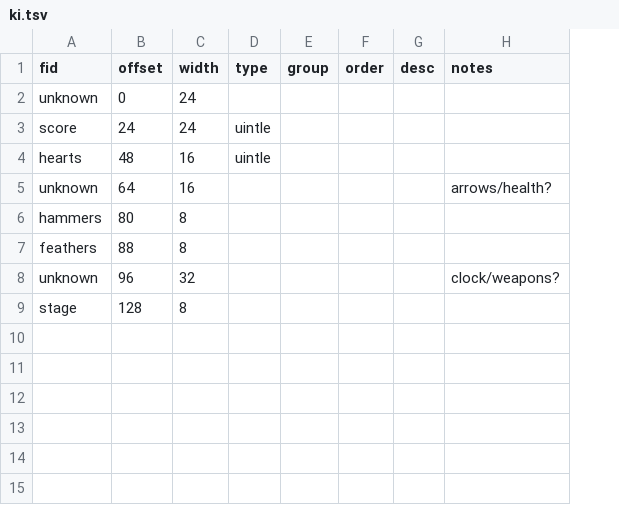
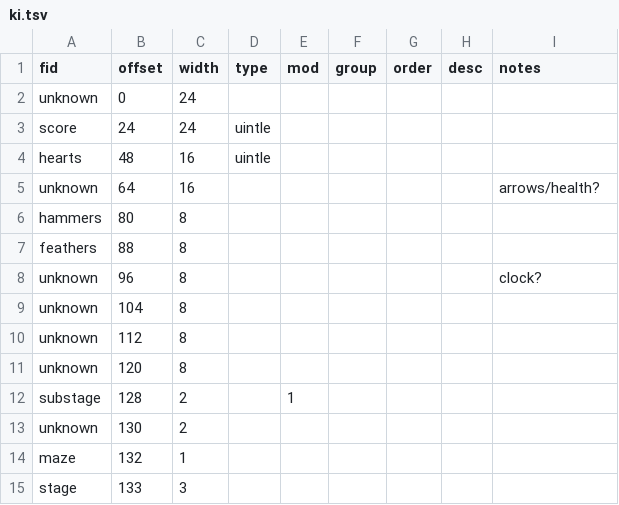
Before and after one commit to andrew-vant/retropass, a TSV file: src/retropass/game/ki.tsv, drawn as a sheet; addresses are those after the commit; the diff names each change by its address in the sheet, - before the commit and + after, or states it on an @@ line.

Commit message:
Interpret Kid Icarus level data
Irritating that the fortress levels are treated differently from the
others.

```diff
--- a/src/retropass/game/ki.tsv
+++ b/src/retropass/game/ki.tsv
+column E (mod), row 12: 1
-C8 (width): 32
+C8 (width): 8
-I8 (notes): clock/weapons?
+I8 (notes): clock?
+row 9: unknown | 104 | 8
+row 10: unknown | 112 | 8
+row 11: unknown | 120 | 8
-A12 (fid): stage
+A12 (fid): substage
-C12 (width): 8
+C12 (width): 2
+row 13: unknown | 130 | 2
+row 14: maze | 132 | 1
+row 15: stage | 133 | 3
```
Also changed, not shown: 2 other files.
